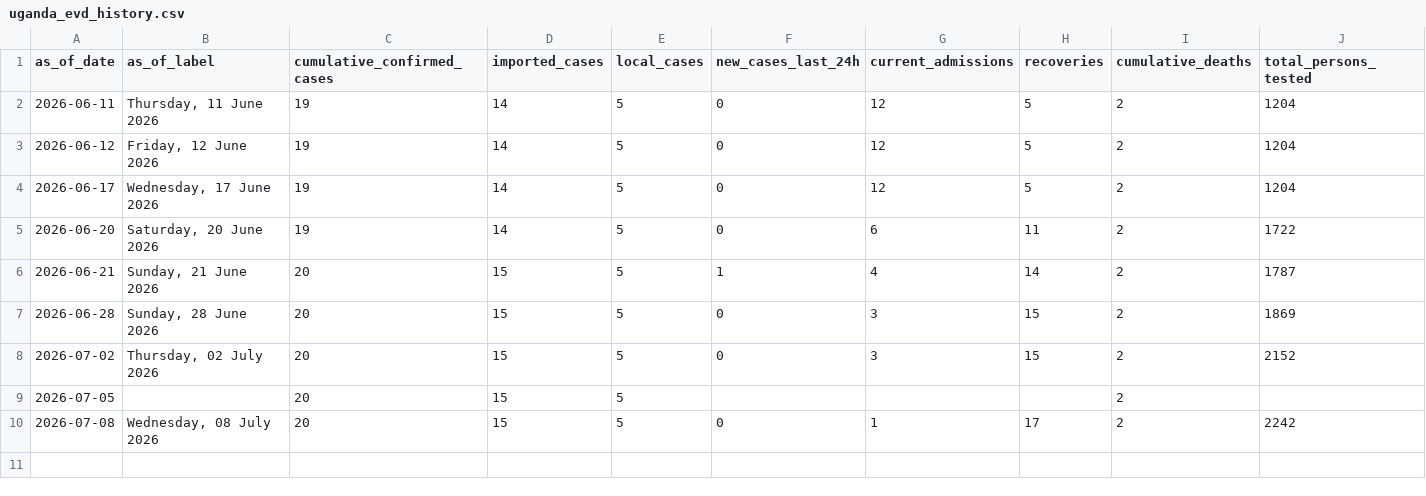
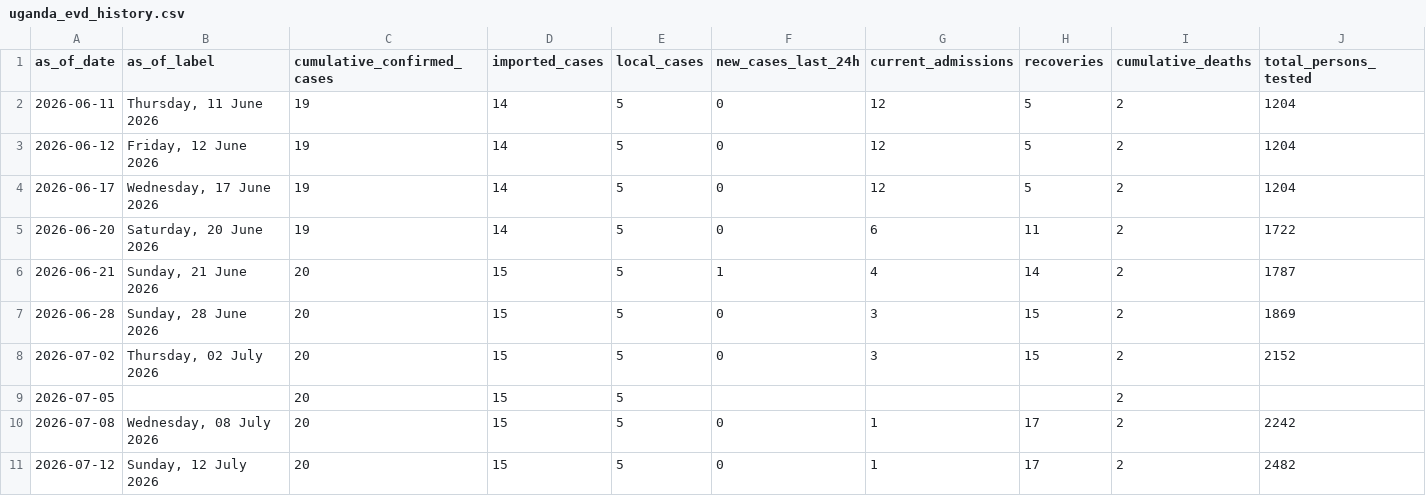
Before and after one commit to mosuzuki/drc_mobility, a CSV file: data/uganda_evd_history.csv, drawn as a sheet; only a part is shown; rows hold the shown columns only; the diff names each change by its address in the sheet, - before the commit and + after, or states it on an @@ line.

```diff
--- a/data/uganda_evd_history.csv
+++ b/data/uganda_evd_history.csv
+row 11: 2026-07-12 | Sunday, 12 July 2026 | 20 | 15 | 5 | 0 | 1 | 17 | 2 | 2482
```
Also changed, not shown: data/cases_unventilated.csv, data/contact_followup_by_province.csv, 20 other files.
